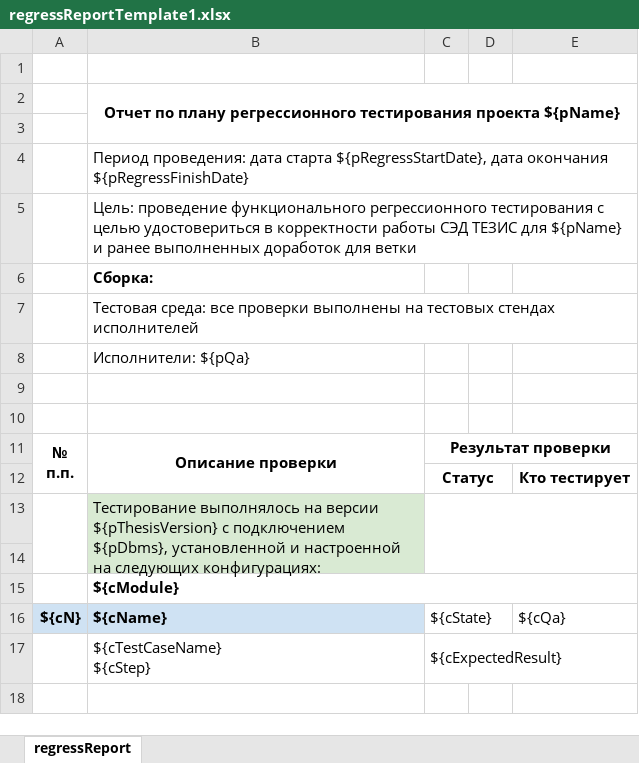
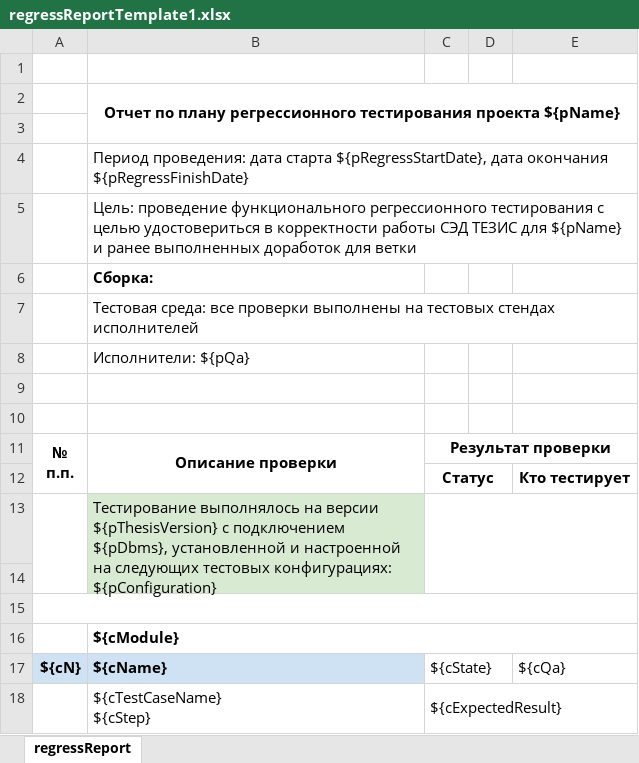
Before and after one commit to krp123/quarium, an Excel workbook: modules/core/web/WEB-INF/resources/reports/regressReport/regressReportTemplate1.xlsx, sheet regressReport, drawn as a sheet; values as stored, in another font and other column widths than the file's, no borders; removed rows and columns are numbered as before the commit, all else as after; the diff names each change by its address in the sheet, - before the commit and + after, or states it on an @@ line.

```diff
--- a/modules/core/web/WEB-INF/resources/reports/regressReport/regressReportTemplate1.xlsx (sheet regressReport)
+++ b/modules/core/web/WEB-INF/resources/reports/regressReport/regressReportTemplate1.xlsx (sheet regressReport)
-A13:A14 merged
+A13:A14 merged
-B13: …на следующих конфигурациях:
+B13: …на следующих тестовых конфигурациях: ${pConfiguration}
-B13:B14 merged
+B13:B14 merged
-C13:E14 merged
+C13:E14 merged
+row 14: (empty)
+A15:E15 merged
-B15 fill: #D9EAD3
+B15 fill: none
```
Also changed, not shown: 1 other file.
